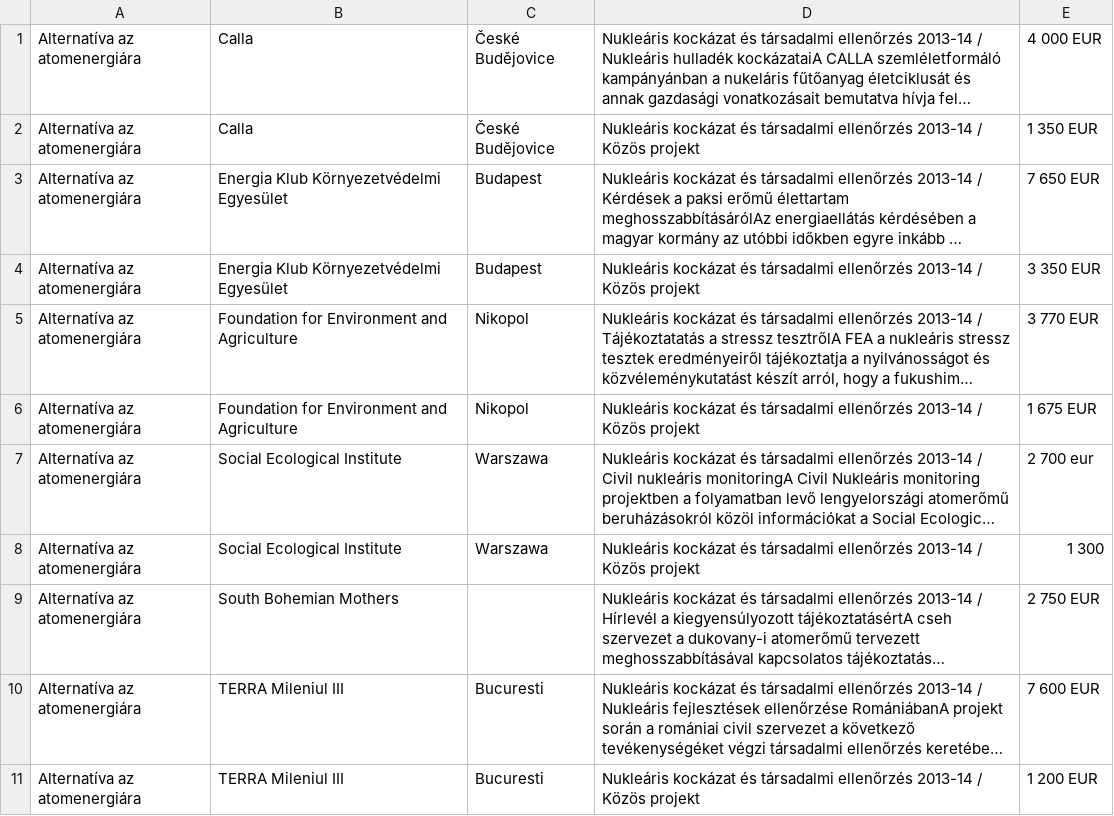
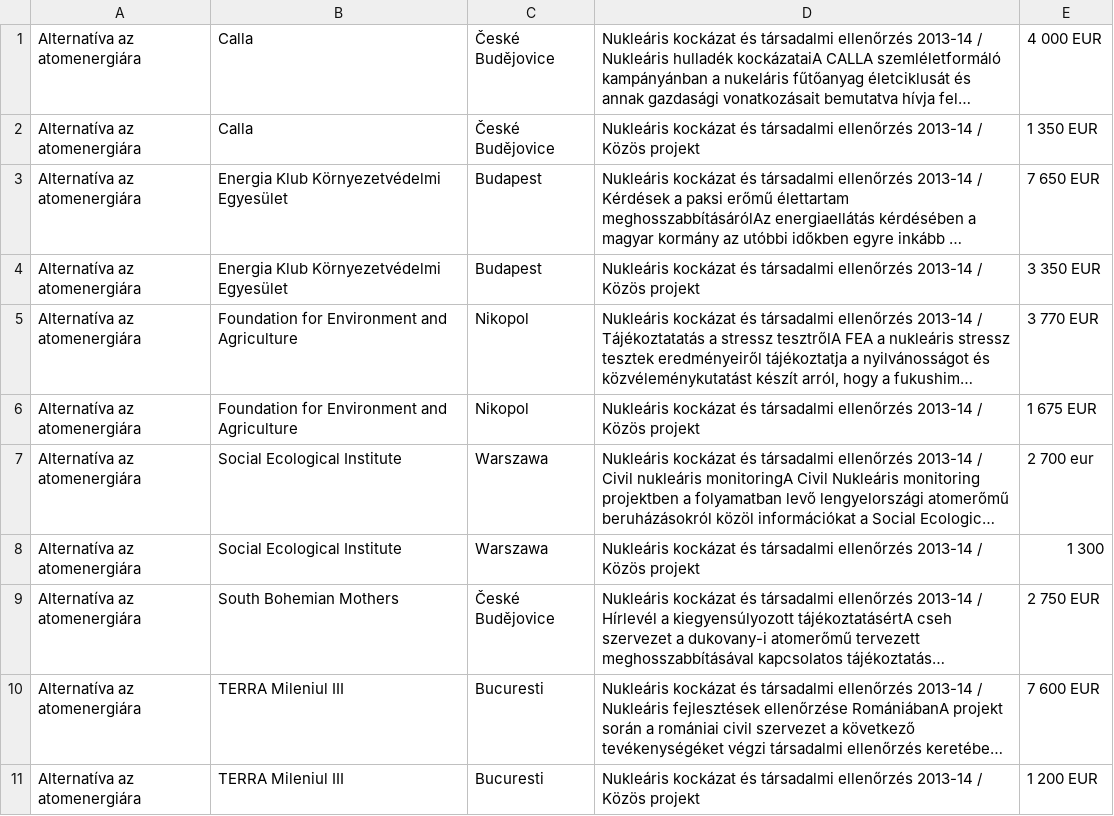
Before and after one commit to vorvor/oko2013, a CSV file: reports/altatom.csv, drawn as a sheet; only a part is shown; long unchanged cells end in …; the diff names each change by its address in the sheet, - before the commit and + after, or states it on an @@ line.

```diff
--- a/reports/altatom.csv
+++ b/reports/altatom.csv
-C9: (empty)
+C9: České Budějovice
```
Also changed, not shown: reports/svajcfix.csv, reports/zoldfix.csv, 21 other files.
